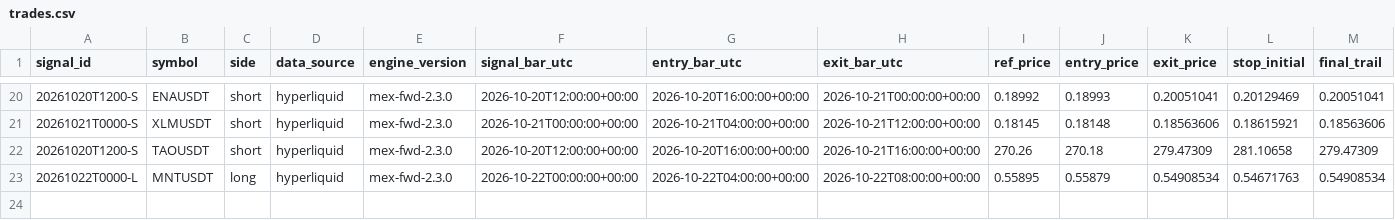
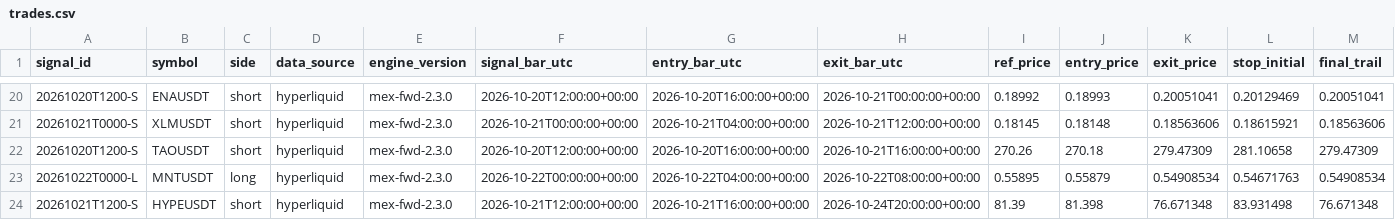
Before and after one commit to daijobudesu69/Crypto-MEX, a CSV file: state/trades.csv, drawn as a sheet; only a part is shown, gaps mark what is left out; rows hold the shown columns only; the diff names each change by its address in the sheet, - before the commit and + after, or states it on an @@ line.

```diff
--- a/state/trades.csv
+++ b/state/trades.csv
+row 24: 20261021T1200-S | HYPEUSDT | short | hyperliquid | mex-fwd-2.3.0 | 2026-10-21T12:00:00+00:00 | 2026-10-21T16:00:00+00:00 | 2026-10-24T20:00:00+00:00 | 81.39 | 81.398 | 76.671348 | 83.931498 | 76.671348
```
Also changed, not shown: state/events.csv, state/runs.csv, 1 other file.
